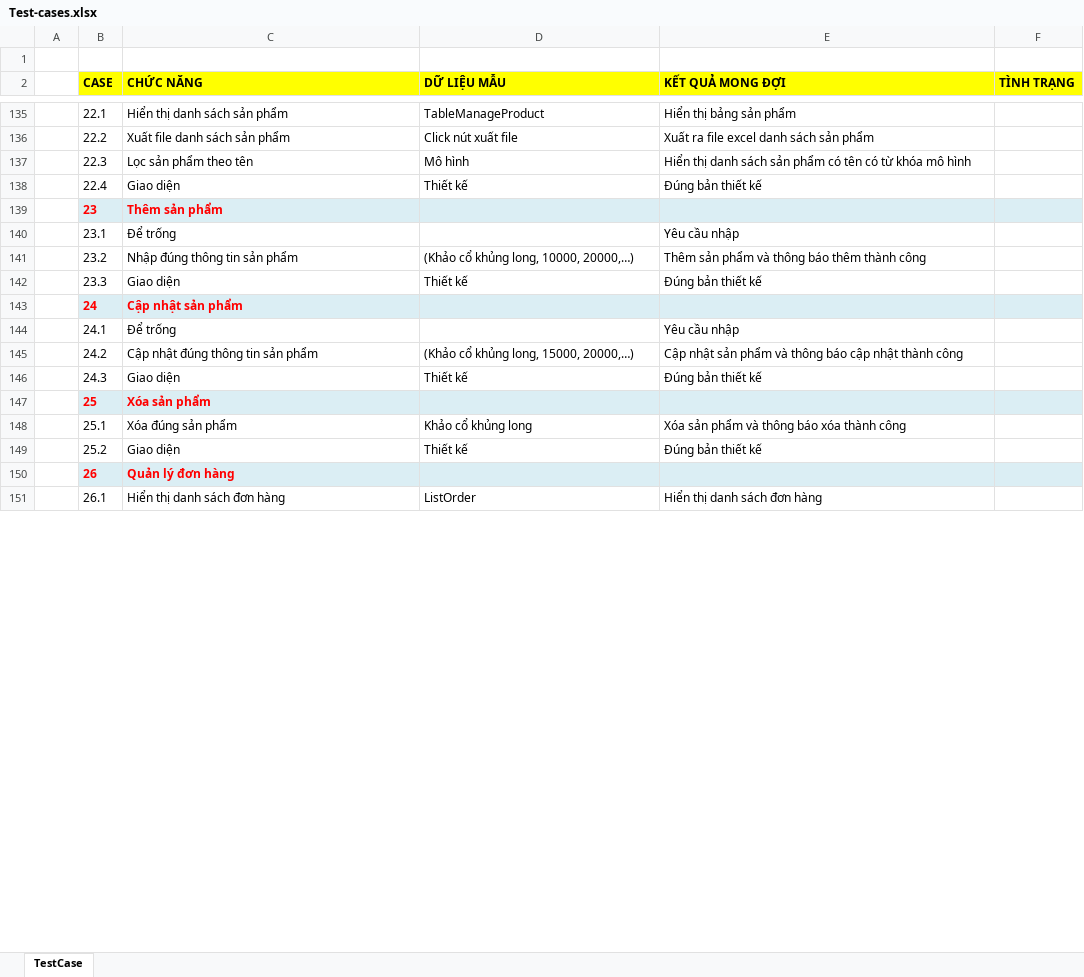
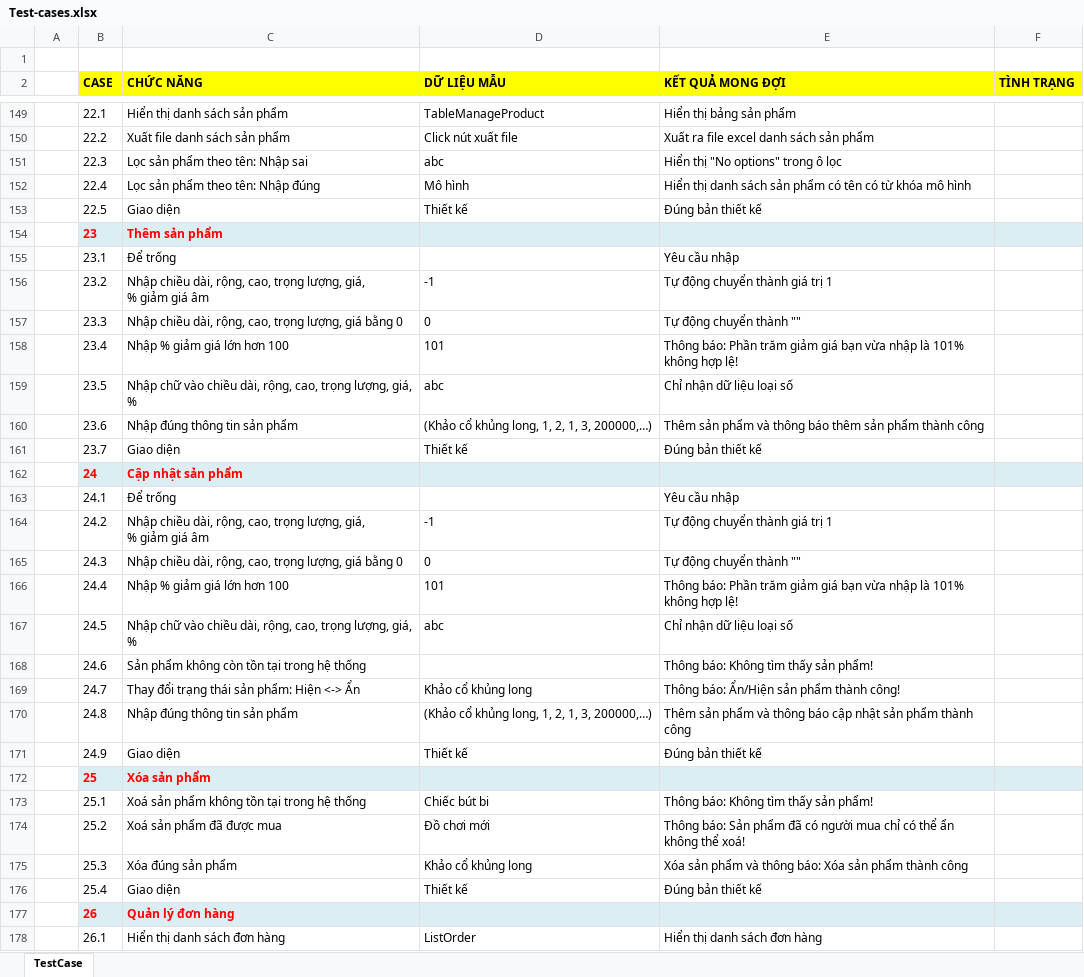
Before and after one commit to DoanHuy-hub/Kids-kingdom-document, an Excel workbook: bao cao dot 4/Test-cases.xlsx, sheet TestCase, drawn as a sheet; only a part is shown, gaps mark what is left out; values as stored, in another font and other column widths than the file's, no borders; addresses are those after the commit; ↵ is a line break in a cell; the diff covers the shown part only; the diff names each change by its address in the sheet, - before the commit and + after, or states it on an @@ line.

```diff
--- a/bao cao dot 4/Test-cases.xlsx (sheet TestCase)
+++ b/bao cao dot 4/Test-cases.xlsx (sheet TestCase)
-C151 (CHỨC NĂNG): Lọc sản phẩm theo tên
+C151 (CHỨC NĂNG): Lọc sản phẩm theo tên: Nhập sai
-D151 (DỮ LIỆU MẪU): Mô hình
+D151 (DỮ LIỆU MẪU): abc
-E151 (KẾT QUẢ MONG ĐỢI): Hiển thị danh sách sản phẩm có tên có từ khóa mô hình
+E151 (KẾT QUẢ MONG ĐỢI): Hiển thị "No options" trong ô lọc
+row 152:  | 22.4 | Lọc sản phẩm theo tên: Nhập đúng | Mô hình | Hiển thị danh sách sản phẩm có tên có từ khóa mô hình
-B153 (CASE): 22.4
+B153 (CASE): 22.5
-C156 (CHỨC NĂNG): Nhập đúng thông tin sản phẩm
+C156 (CHỨC NĂNG): Nhập chiều dài, rộng, cao, trọng lượng, giá, ↵ % giảm giá âm
-D156 (DỮ LIỆU MẪU): (Khảo cổ khủng long, 10000, 20000,…)
+D156 (DỮ LIỆU MẪU): -1
-E156 (KẾT QUẢ MONG ĐỢI): Thêm sản phẩm và thông báo thêm thành công
+E156 (KẾT QUẢ MONG ĐỢI): Tự động chuyển thành giá trị 1
+row 157:  | 23.3 | Nhập chiều dài, rộng, cao, trọng lượng, giá bằng 0 | 0 | Tự động chuyển thành ""
+row 158:  | 23.4 | Nhập % giảm giá lớn hơn 100 | 101 | Thông báo: Phần trăm giảm giá bạn vừa nhập là 101% không hợp lệ!
+row 159:  | 23.5 | Nhập chữ vào chiều dài, rộng, cao, trọng lượng, giá, ↵ % | abc | Chỉ nhận dữ liệu loại số
+row 160:  | 23.6 | Nhập đúng thông tin sản phẩm | (Khảo cổ khủng long, 1, 2, 1, 3, 200000,…) | Thêm sản phẩm và thông báo thêm sản phẩm thành công
-B161 (CASE): 23.3
+B161 (CASE): 23.7
-C164 (CHỨC NĂNG): Cập nhật đúng thông tin sản phẩm
+C164 (CHỨC NĂNG): Nhập chiều dài, rộng, cao, trọng lượng, giá, ↵ % giảm giá âm
-D164 (DỮ LIỆU MẪU): (Khảo cổ khủng long, 15000, 20000,…)
+D164 (DỮ LIỆU MẪU): -1
-E164 (KẾT QUẢ MONG ĐỢI): Cập nhật sản phẩm và thông báo cập nhật thành công
+E164 (KẾT QUẢ MONG ĐỢI): Tự động chuyển thành giá trị 1
+row 165:  | 24.3 | Nhập chiều dài, rộng, cao, trọng lượng, giá bằng 0 | 0 | Tự động chuyển thành ""
+row 166:  | 24.4 | Nhập % giảm giá lớn hơn 100 | 101 | Thông báo: Phần trăm giảm giá bạn vừa nhập là 101% không hợp lệ!
+row 167:  | 24.5 | Nhập chữ vào chiều dài, rộng, cao, trọng lượng, giá, ↵ % | abc | Chỉ nhận dữ liệu loại số
+row 168:  | 24.6 | Sản phẩm không còn tồn tại trong hệ thống |  | Thông báo: Không tìm thấy sản phẩm!
+row 169:  | 24.7 | Thay đổi trạng thái sản phẩm: Hiện <-> Ẩn | Khảo cổ khủng long | Thông báo: Ẩn/Hiện sản phẩm thành công!
+row 170:  | 24.8 | Nhập đúng thông tin sản phẩm | (Khảo cổ khủng long, 1, 2, 1, 3, 200000,…) | Thêm sản phẩm và thông báo cập nhật sản phẩm thành công
-B171 (CASE): 24.3
+B171 (CASE): 24.9
-C173 (CHỨC NĂNG): Xóa đúng sản phẩm
+C173 (CHỨC NĂNG): Xoá sản phẩm không tồn tại trong hệ thống
-D173 (DỮ LIỆU MẪU): Khảo cổ khủng long
+D173 (DỮ LIỆU MẪU): Chiếc bút bi
-E173 (KẾT QUẢ MONG ĐỢI): Xóa sản phẩm và thông báo xóa thành công
+E173 (KẾT QUẢ MONG ĐỢI): Thông báo: Không tìm thấy sản phẩm!
+row 174:  | 25.2 | Xoá sản phẩm đã được mua | Đồ chơi mới | Thông báo: Sản phẩm đã có người mua chỉ có thể ẩn không thể xoá!
+row 175:  | 25.3 | Xóa đúng sản phẩm | Khảo cổ khủng long | Xóa sản phẩm và thông báo: Xóa sản phẩm thành công
-B176 (CASE): 25.2
+B176 (CASE): 25.4
```
Also changed, not shown: 58 added rows, 1 removed row, 242 edited cells and cell formats elsewhere in this sheet.
